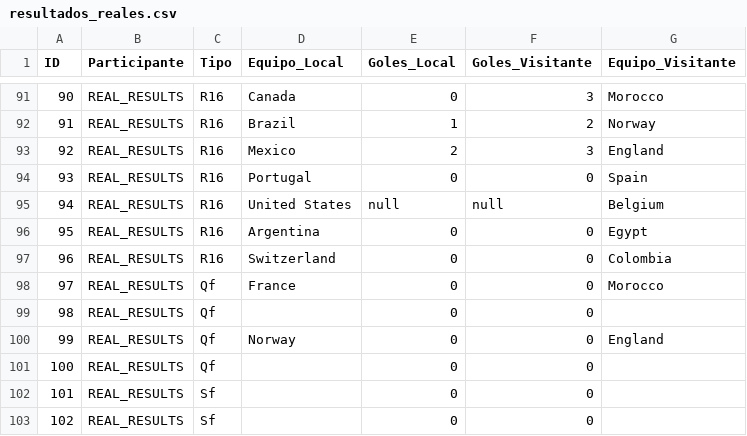
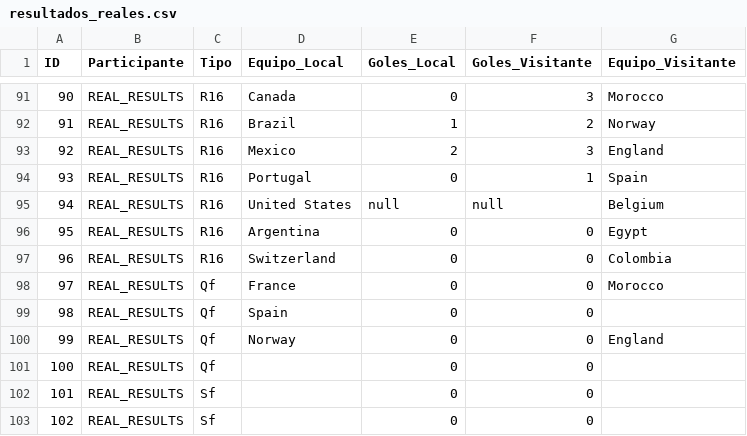
Before and after one commit to Ojedalatronico/porra, a CSV file: data/resultados_reales.csv, drawn as a sheet; only a part is shown, gaps mark what is left out.

```diff
--- a/data/resultados_reales.csv
+++ b/data/resultados_reales.csv
@@ -93,3 +93,3 @@
 92,REAL_RESULTS,R16,Mexico,2,3,England
-93,REAL_RESULTS,R16,Portugal,0,0,Spain
+93,REAL_RESULTS,R16,Portugal,0,1,Spain
 94,REAL_RESULTS,R16,United States,null,null,Belgium
@@ -98,3 +98,3 @@
 97,REAL_RESULTS,Qf,France,0,0,Morocco
-98,REAL_RESULTS,Qf,,0,0,
+98,REAL_RESULTS,Qf,Spain,0,0,
 99,REAL_RESULTS,Qf,Norway,0,0,England
```
Also changed, not shown: 1 other file.
